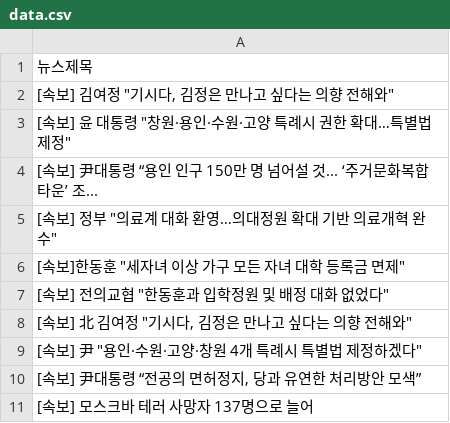
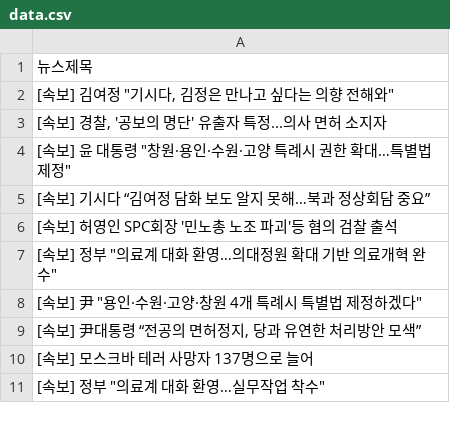
Before and after one commit to webstoryboy/test2, a CSV file: data.csv, drawn as a sheet.

Commit message:
네이버 뉴스

```diff
--- a/data.csv
+++ b/data.csv
@@ -2,8 +2,7 @@
 "[속보] 김여정 ""기시다, 김정은 만나고 싶다는 의향 전해와"""
+"[속보] 경찰, '공보의 명단' 유출자 특정...의사 면허 소지자"
 "[속보] 윤 대통령 ""창원·용인·수원·고양 특례시 권한 확대…특별법 제정"""
-[속보] 尹대통령 “용인 인구 150만 명 넘어설 것... ‘주거문화복합타운’ 조...
+[속보] 기시다 “김여정 담화 보도 알지 못해…북과 정상회담 중요”
+[속보] 허영인 SPC회장 '민노총 노조 파괴'등 혐의 검찰 출석
 "[속보] 정부 ""의료계 대화 환영…의대정원 확대 기반 의료개혁 완수"""
-"[속보]한동훈 ""세자녀 이상 가구 모든 자녀 대학 등록금 면제"""
-"[속보] 전의교협 ""한동훈과 입학정원 및 배정 대화 없었다"""
-"[속보] 北 김여정 ""기시다, 김정은 만나고 싶다는 의향 전해와"""
 "[속보] 尹 ""용인·수원·고양·창원 4개 특례시 특별법 제정하겠다"""
@@ -11 +10,2 @@
 [속보] 모스크바 테러 사망자 137명으로 늘어
+"[속보] 정부 ""의료계 대화 환영…실무작업 착수"""
```
